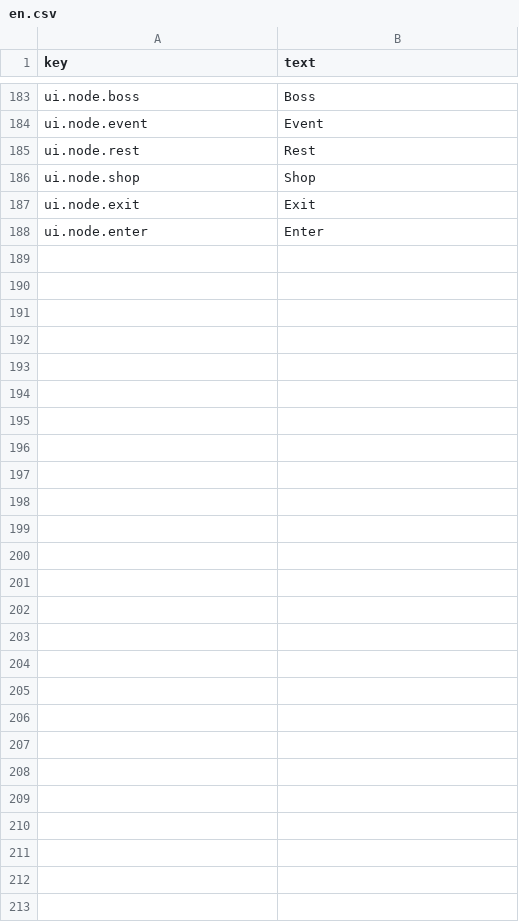
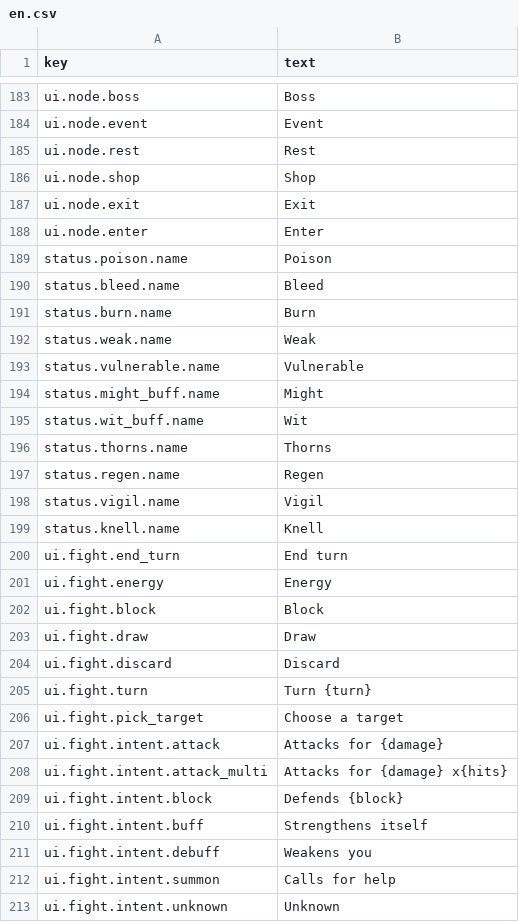
Before and after one commit to moura-code/ghost-guild, a CSV file: data/strings/en.csv, drawn as a sheet; only a part is shown, gaps mark what is left out; the diff names each change by its address in the sheet, - before the commit and + after, or states it on an @@ line.

```diff
--- a/data/strings/en.csv
+++ b/data/strings/en.csv
+row 189: status.poison.name | Poison
+row 190: status.bleed.name | Bleed
+row 191: status.burn.name | Burn
+row 192: status.weak.name | Weak
+row 193: status.vulnerable.name | Vulnerable
+row 194: status.might_buff.name | Might
+row 195: status.wit_buff.name | Wit
+row 196: status.thorns.name | Thorns
+row 197: status.regen.name | Regen
+row 198: status.vigil.name | Vigil
+row 199: status.knell.name | Knell
+row 200: ui.fight.end_turn | End turn
+row 201: ui.fight.energy | Energy
+row 202: ui.fight.block | Block
+row 203: ui.fight.draw | Draw
+row 204: ui.fight.discard | Discard
+row 205: ui.fight.turn | Turn {turn}
+row 206: ui.fight.pick_target | Choose a target
+row 207: ui.fight.intent.attack | Attacks for {damage}
+row 208: ui.fight.intent.attack_multi | Attacks for {damage} x{hits}
+row 209: ui.fight.intent.block | Defends {block}
+row 210: ui.fight.intent.buff | Strengthens itself
+row 211: ui.fight.intent.debuff | Weakens you
+row 212: ui.fight.intent.summon | Calls for help
+row 213: ui.fight.intent.unknown | Unknown
```
Also changed, not shown: 10 other files.
